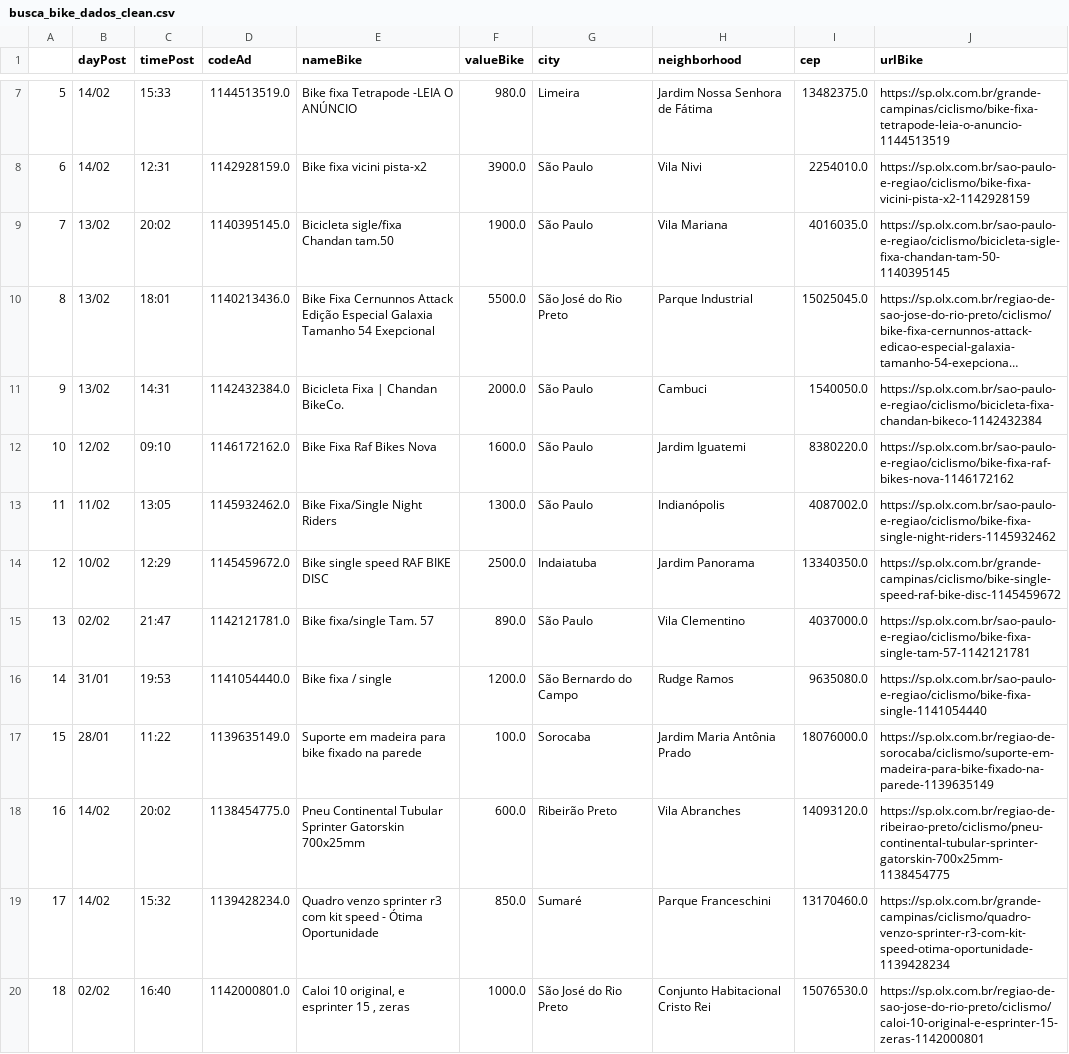
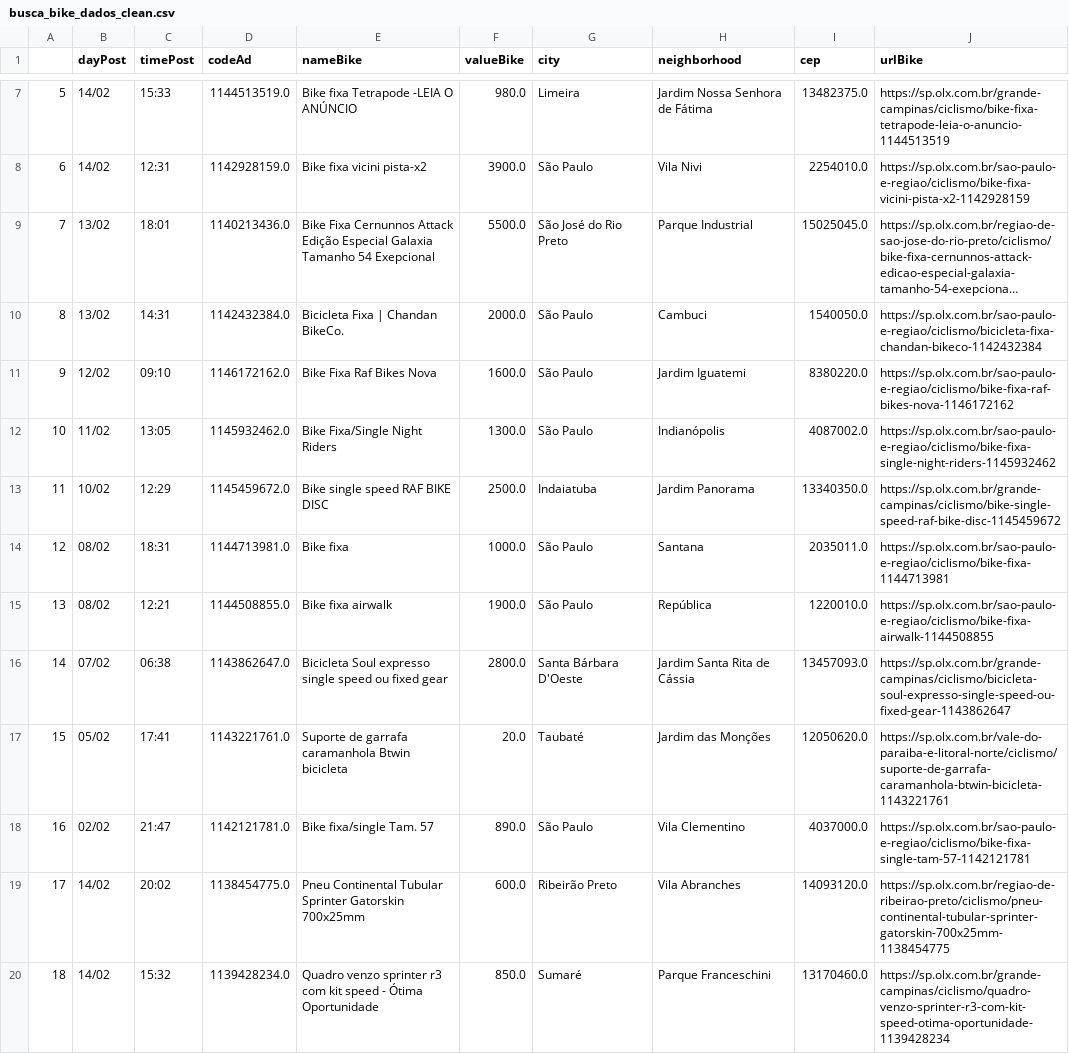
Before and after one commit to cmpaulo/webScrap, a CSV file: busca_bike_dados_clean.csv, drawn as a sheet; only a part is shown, gaps mark what is left out; the shorter side is filled out with more unchanged rows; long unchanged cells end in …; removed rows and columns are numbered as before the commit, all else as after; the diff names each change by its address in the sheet, - before the commit and + after, or states it on an @@ line.

```diff
--- a/busca_bike_dados_clean.csv
+++ b/busca_bike_dados_clean.csv
-row 9: 7 | 13/02 | 20:02 | 1140395145.0 | Bicicleta sigle/fixa Chandan tam.50 | 1900.0 | São Paulo | Vila Mariana | 4016035.0 | https://sp.olx.com.br/sao-paulo-e-regiao/ciclismo/bicicleta-sigle-fixa-chandan-tam-50-1140395145
@@ column A renumbered from row 9 down @@
+row 14: 12 | 08/02 | 18:31 | 1144713981.0 | Bike fixa | 1000.0 | São Paulo | Santana | 2035011.0 | https://sp.olx.com.br/sao-paulo-e-regiao/ciclismo/bike-fixa-1144713981
+row 15: 13 | 08/02 | 12:21 | 1144508855.0 | Bike fixa airwalk | 1900.0 | São Paulo | República | 1220010.0 | https://sp.olx.com.br/sao-paulo-e-regiao/ciclismo/bike-fixa-airwalk-1144508855
+row 16: 14 | 07/02 | 06:38 | 1143862647.0 | Bicicleta Soul expresso single speed ou fixed gear | 2800.0 | Santa Bárbara D'Oeste | Jardim Santa Rita de Cássia | 13457093.0 | https://sp.olx.com.br/grande-campinas/ciclismo/bicicleta-soul-expresso-single-speed-ou-fixed-gear-1143862647
+row 17: 15 | 05/02 | 17:41 | 1143221761.0 | Suporte de garrafa caramanhola Btwin bicicleta | 20.0 | Taubaté | Jardim das Monções | 12050620.0 | https://sp.olx.com.br/vale-do-paraiba-e-litoral-norte/ciclismo/suporte-de-garrafa-caramanhola-btwin-bicicleta-1143221761
-row 16: 14 | 31/01 | 19:53 | 1141054440.0 | Bike fixa / single | 1200.0 | São Bernardo do Campo | Rudge Ramos | 9635080.0 | https://sp.olx.com.br/sao-paulo-e-regiao/ciclismo/bike-fixa-single-1141054440
-row 17: 15 | 28/01 | 11:22 | 1139635149.0 | Suporte em madeira para bike fixado na parede | 100.0 | Sorocaba | Jardim Maria Antônia Prado | 18076000.0 | https://sp.olx.com.br/regiao-de-sorocaba/ciclismo/suporte-em-madeira-para-bike-fixado-na-parede-1139635149
```
Also changed, not shown: busca_bike_dados.csv, 2 other files.
